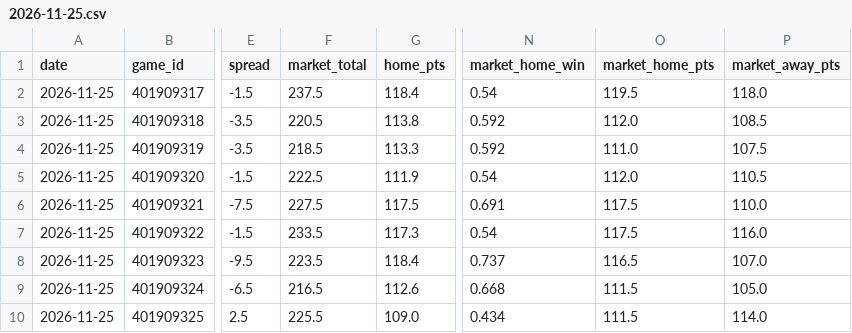
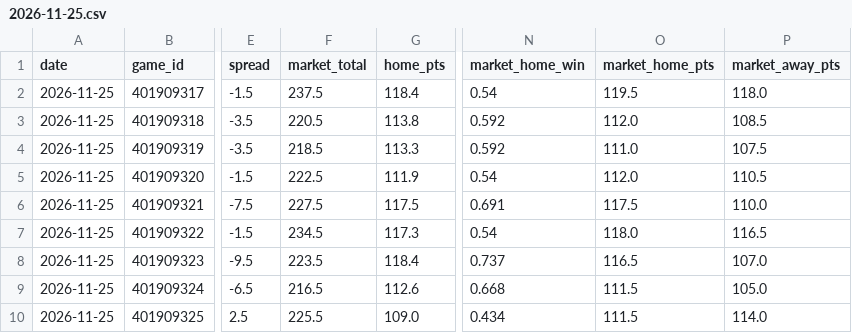
Before and after one commit to mason7park-debug/NBAprojections, a CSV file: data/gamepreds/2026-11-25.csv, drawn as a sheet; only a part is shown, gaps mark what is left out; the diff names each change by its address in the sheet, - before the commit and + after, or states it on an @@ line.

```diff
--- a/data/gamepreds/2026-11-25.csv
+++ b/data/gamepreds/2026-11-25.csv
-F7 (market_total): 233.5
+F7 (market_total): 234.5
-O7 (market_home_pts): 117.5
+O7 (market_home_pts): 118.0
-P7 (market_away_pts): 116.0
+P7 (market_away_pts): 116.5
```
Also changed, not shown: data/odds/2026-11-25.csv, data/projections/2026-11-25.csv, 4 other files.
